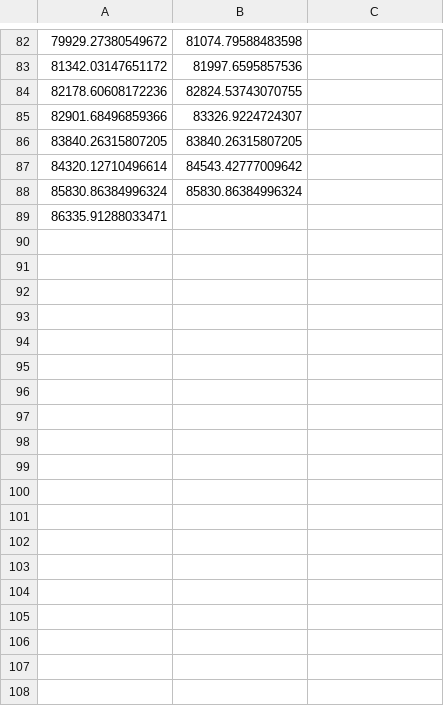
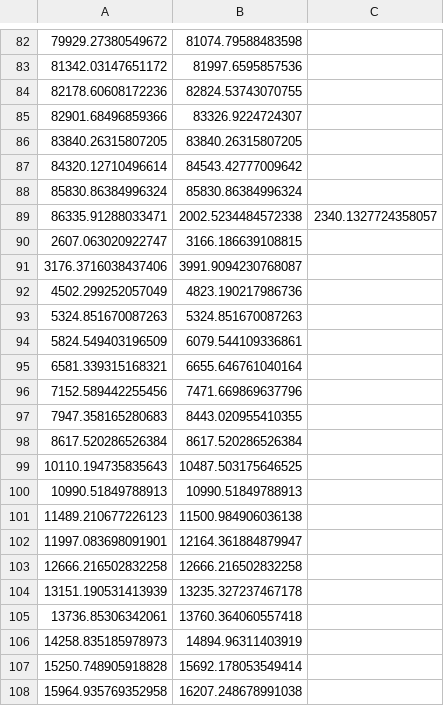
Before and after one commit to SpidersBro/DVDFactoryGui, a CSV file: files/0M4IdleTime.csv, drawn as a sheet; only a part is shown, gaps mark what is left out; the diff covers the shown part only.

```diff
--- a/files/0M4IdleTime.csv
+++ b/files/0M4IdleTime.csv
@@ -88,2 +88,21 @@
 85830.86384996324,85830.86384996324
-86335.91288033471,
+86335.91288033471,2002.5234484572338,2340.1327724358057
+2607.063020922747,3166.186639108815
+3176.3716038437406,3991.9094230768087
+4502.299252057049,4823.190217986736
+5324.851670087263,5324.851670087263
+5824.549403196509,6079.544109336861
+6581.339315168321,6655.646761040164
+7152.589442255456,7471.669869637796
+7947.358165280683,8443.020955410355
+8617.520286526384,8617.520286526384
+10110.194735835643,10487.503175646525
+10990.51849788913,10990.51849788913
+11489.210677226123,11500.984906036138
+11997.083698091901,12164.361884879947
+12666.216502832258,12666.216502832258
+13151.190531413939,13235.327237467178
+13736.85306342061,13760.364060557418
+14258.835185978973,14894.96311403919
+15250.748905918828,15692.178053549414
+15964.935769352958,16207.248678991038
```
Also changed, not shown: 75 added rows elsewhere in this file, files/0CBIdleTime.csv, files/1M1IdleTime.csv, 12 other files.
